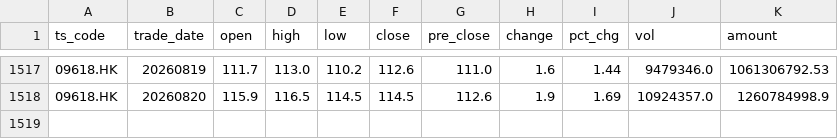
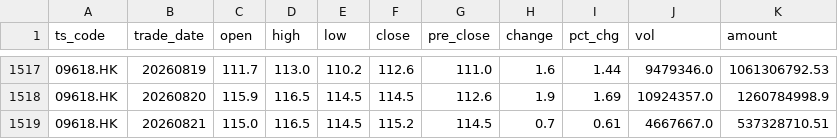
Before and after one commit to njedu2023-prog/JD-data, a CSV file: data_raw/9618.HK/hk_daily_raw.csv, drawn as a sheet; only a part is shown, gaps mark what is left out.

```diff
--- a/data_raw/9618.HK/hk_daily_raw.csv
+++ b/data_raw/9618.HK/hk_daily_raw.csv
@@ -1518 +1518,2 @@ ts_code,trade_date,open,high,low,close,pre_close,change,pct_chg,vol,amount
 09618.HK,20260820,115.9,116.5,114.5,114.5,112.6,1.9,1.69,10924357.0,1260784998.9
+09618.HK,20260821,115.0,116.5,114.5,115.2,114.5,0.7,0.61,4667667.0,537328710.51
```
Also changed, not shown: data_clean/9618.HK/daily_clean.csv, refresh_log/refresh_log.csv.
